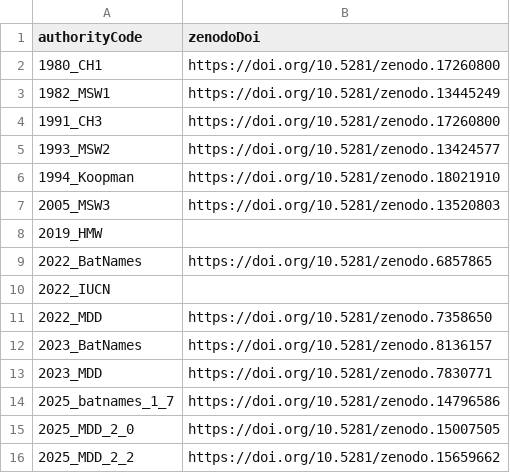
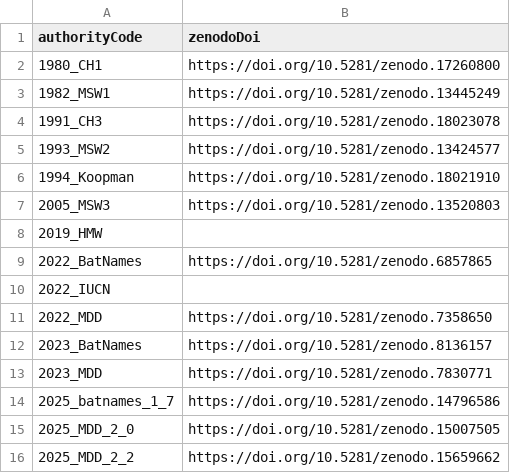
Before and after one commit to jhpoelen/bat-taxonomic-alignment, a CSV file: _data/authorities.csv, drawn as a sheet.

```diff
--- a/_data/authorities.csv
+++ b/_data/authorities.csv
@@ -3,3 +3,3 @@ authorityCode,zenodoDoi
 1982_MSW1,https://doi.org/10.5281/zenodo.13445249
-1991_CH3,https://doi.org/10.5281/zenodo.17260800
+1991_CH3,https://doi.org/10.5281/zenodo.18023078
 1993_MSW2,https://doi.org/10.5281/zenodo.13424577
```
Also changed, not shown: _data/authorities.tsv.
